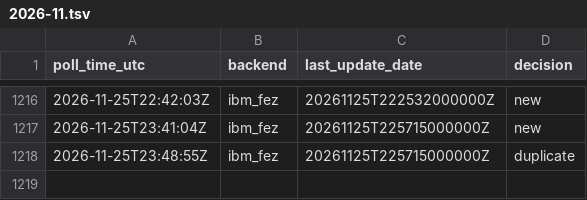
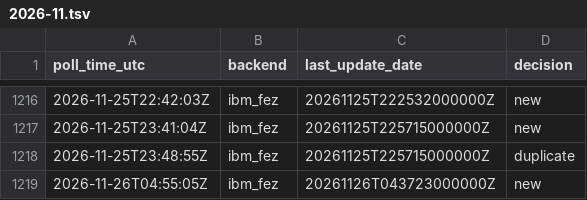
Before and after one commit to SuperconducTED/superconducted-noise-engine, a TSV file: ledger/2026-11.tsv, drawn as a sheet; only a part is shown, gaps mark what is left out.

```diff
--- a/ledger/2026-11.tsv
+++ b/ledger/2026-11.tsv
@@ -1218 +1218,2 @@ poll_time_utc	backend	last_update_date	decision
 2026-11-25T23:48:55Z	ibm_fez	20261125T225715000000Z	duplicate
+2026-11-26T04:55:05Z	ibm_fez	20261126T043723000000Z	new
```
Also changed, not shown: health/state-index.tsv, 1 other file.
